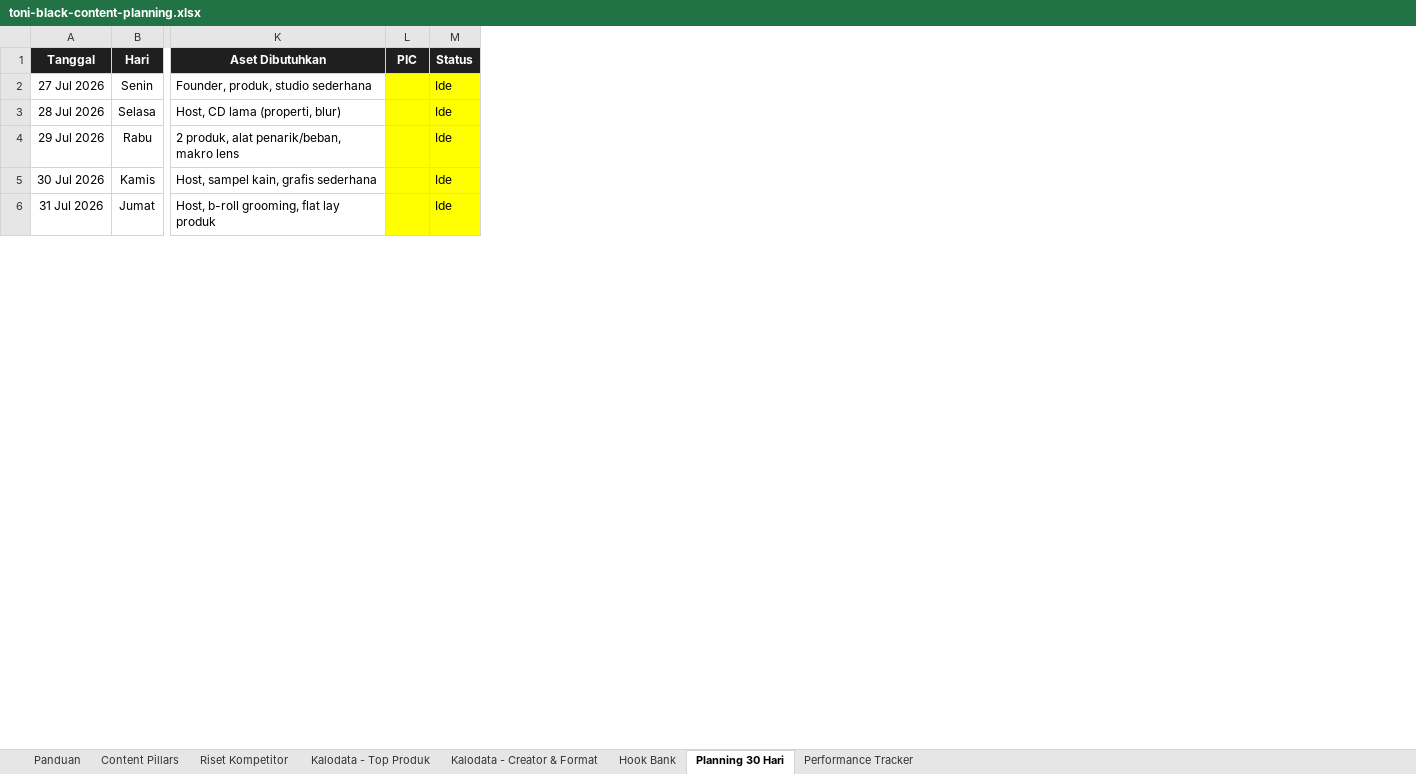
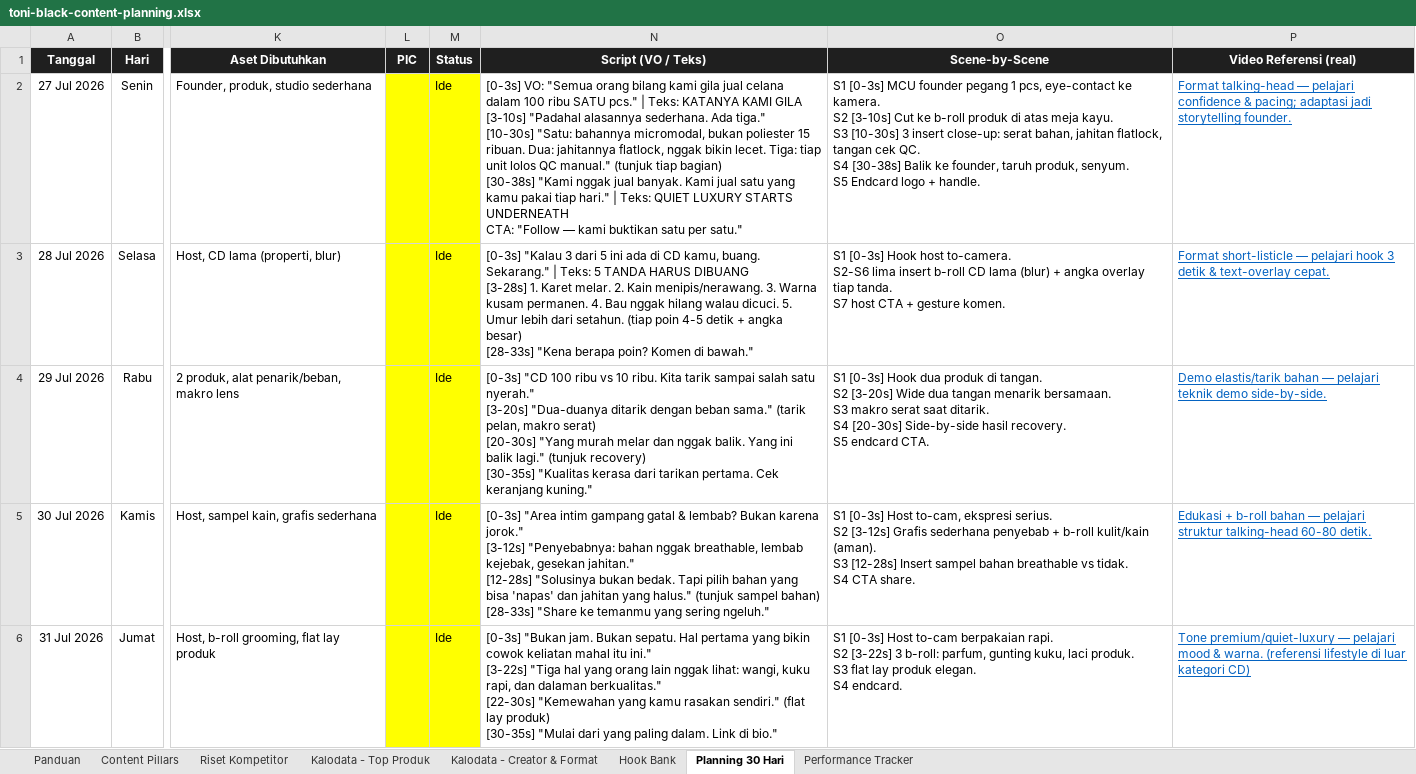
Before and after one commit to aslihabnuri/Dom-Manipulation, an Excel workbook: toni-black/toni-black-content-planning.xlsx, sheet Planning 30 Hari, drawn as a sheet; only a part is shown, gaps mark what is left out; values as stored, in another font and other column widths than the file's, no borders; ↵ is a line break in a cell; the diff names each change by its address in the sheet, - before the commit and + after, or states it on an @@ line.

```diff
--- a/toni-black/toni-black-content-planning.xlsx (sheet Planning 30 Hari)
+++ b/toni-black/toni-black-content-planning.xlsx (sheet Planning 30 Hari)
+column N (Script (VO / Teks)), rows 2-6: [0-3s] VO: "Semua orang bilang kami gila jual celana dalam 100 ribu SATU pcs." | Teks: KATANYA KAMI GILA ↵ [3-10s] "Padahal alasannya sederhana. Ada tiga." ↵ [10-30s] "Satu: bahannya micromodal, bukan poliester 15 ribuan. Dua: jahitannya flatlock, nggak bikin lecet. Tiga: tiap unit lolos QC manual." (tunjuk tiap bagian) ↵ [30-38s] "Kami nggak jual banyak. Kami jual satu yang kamu pakai tiap hari." | Teks: QUIET LUXURY STARTS UNDERNEATH ↵ CTA: "Follow — kami buktikan satu per satu." | [0-3s] "Kalau 3 dari 5 ini ada di CD kamu, buang. Sekarang." | Teks: 5 TANDA HARUS DIBUANG ↵ [3-28s] 1. Karet melar. 2. Kain menipis/nerawang. 3. Warna kusam permanen. 4. Bau nggak hilang walau dicuci. 5. Umur lebih dari setahun. (tiap poin 4-5 detik + angka besar) ↵ [28-33s] "Kena berapa poin? Komen di bawah." | [0-3s] "CD 100 ribu vs 10 ribu. Kita tarik sampai salah satu nyerah." ↵ [3-20s] "Dua-duanya ditarik dengan beban sama." (tarik pelan, makro serat) ↵ [20-30s] "Yang murah melar dan nggak balik. Yang ini balik lagi." (tunjuk recovery) ↵ [30-35s] "Kualitas kerasa dari tarikan pertama. Cek keranjang kuning." | [0-3s] "Area intim gampang gatal & lembab? Bukan karena jorok." ↵ [3-12s] "Penyebabnya: bahan nggak breathable, lembab kejebak, gesekan jahitan." ↵ [12-28s] "Solusinya bukan bedak. Tapi pilih bahan yang bisa 'napas' dan jahitan yang halus." (tunjuk sampel bahan) ↵ [28-33s] "Share ke temanmu yang sering ngeluh." | [0-3s] "Bukan jam. Bukan sepatu. Hal pertama yang bikin cowok keliatan mahal itu ini." ↵ [3-22s] "Tiga hal yang orang lain nggak lihat: wangi, kuku rapi, dan dalaman berkualitas." ↵ [22-30s] "Kemewahan yang kamu rasakan sendiri." (flat lay produk) ↵ [30-35s] "Mulai dari yang paling dalam. Link di bio."
+column O (Scene-by-Scene), rows 2-6: S1 [0-3s] MCU founder pegang 1 pcs, eye-contact ke kamera. ↵ S2 [3-10s] Cut ke b-roll produk di atas meja kayu. ↵ S3 [10-30s] 3 insert close-up: serat bahan, jahitan flatlock, tangan cek QC. ↵ S4 [30-38s] Balik ke founder, taruh produk, senyum. ↵ S5 Endcard logo + handle. | S1 [0-3s] Hook host to-camera. ↵ S2-S6 lima insert b-roll CD lama (blur) + angka overlay tiap tanda. ↵ S7 host CTA + gesture komen. | S1 [0-3s] Hook dua produk di tangan. ↵ S2 [3-20s] Wide dua tangan menarik bersamaan. ↵ S3 makro serat saat ditarik. ↵ S4 [20-30s] Side-by-side hasil recovery. ↵ S5 endcard CTA. | S1 [0-3s] Host to-cam, ekspresi serius. ↵ S2 [3-12s] Grafis sederhana penyebab + b-roll kulit/kain (aman). ↵ S3 [12-28s] Insert sampel bahan breathable vs tidak. ↵ S4 CTA share. | S1 [0-3s] Host to-cam berpakaian rapi. ↵ S2 [3-22s] 3 b-roll: parfum, gunting kuku, laci produk. ↵ S3 flat lay produk elegan. ↵ S4 endcard.
+column P (Video Referensi (real)), rows 2-6: Format talking-head — pelajari confidence & pacing; adaptasi jadi storytelling founder. | Format short-listicle — pelajari hook 3 detik & text-overlay cepat. | Demo elastis/tarik bahan — pelajari teknik demo side-by-side. | Edukasi + b-roll bahan — pelajari struktur talking-head 60-80 detik. | Tone premium/quiet-luxury — pelajari mood & warna. (referensi lifestyle di luar kategori CD)
```
Also changed, not shown: sheet Kalodata - Creator & Format.
